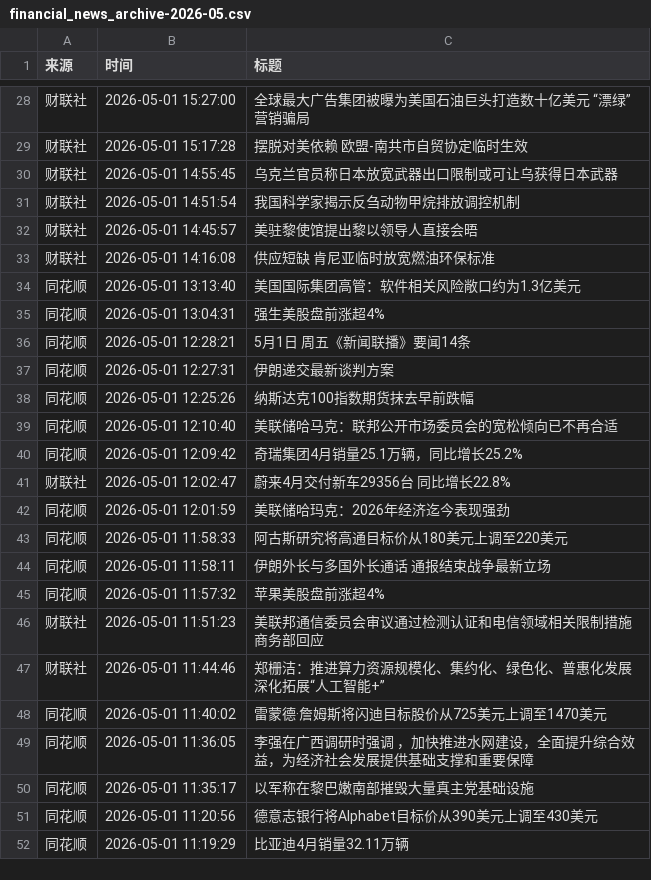
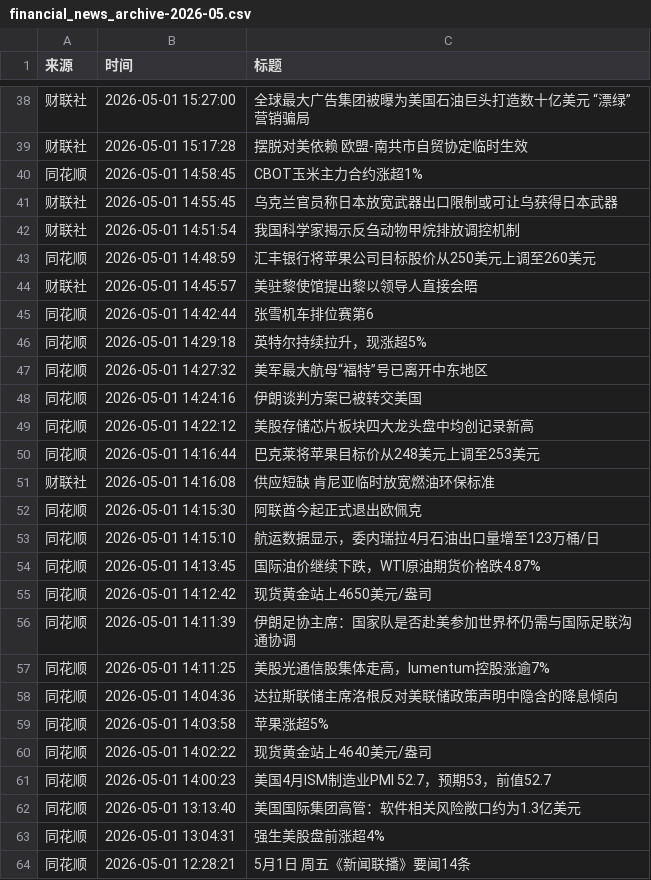
Before and after one commit to xiaoshuochangzai/huiboyanbao, a CSV file: 财经新闻数据/financial_news_archive-2026-05.csv, drawn as a sheet; only a part is shown, gaps mark what is left out; the shorter side is filled out with more unchanged rows; the diff covers the shown part only; the diff names each change by its address in the sheet, - before the commit and + after, or states it on an @@ line.

```diff
--- a/财经新闻数据/financial_news_archive-2026-05.csv
+++ b/财经新闻数据/financial_news_archive-2026-05.csv
+row 40: 同花顺 | 2026-05-01 14:58:45 | CBOT玉米主力合约涨超1%
+row 43: 同花顺 | 2026-05-01 14:48:59 | 汇丰银行将苹果公司目标股价从250美元上调至260美元
+row 45: 同花顺 | 2026-05-01 14:42:44 | 张雪机车排位赛第6
+row 46: 同花顺 | 2026-05-01 14:29:18 | 英特尔持续拉升，现涨超5%
+row 47: 同花顺 | 2026-05-01 14:27:32 | 美军最大航母“福特”号已离开中东地区
+row 48: 同花顺 | 2026-05-01 14:24:16 | 伊朗谈判方案已被转交美国
+row 49: 同花顺 | 2026-05-01 14:22:12 | 美股存储芯片板块四大龙头盘中均创记录新高
+row 50: 同花顺 | 2026-05-01 14:16:44 | 巴克莱将苹果目标价从248美元上调至253美元
+row 52: 同花顺 | 2026-05-01 14:15:30 | 阿联酋今起正式退出欧佩克
+row 53: 同花顺 | 2026-05-01 14:15:10 | 航运数据显示，委内瑞拉4月石油出口量增至123万桶/日
+row 54: 同花顺 | 2026-05-01 14:13:45 | 国际油价继续下跌，WTI原油期货价格跌4.87%
+row 55: 同花顺 | 2026-05-01 14:12:42 | 现货黄金站上4650美元/盎司
+row 56: 同花顺 | 2026-05-01 14:11:39 | 伊朗足协主席：国家队是否赴美参加世界杯仍需与国际足联沟通协调
+row 57: 同花顺 | 2026-05-01 14:11:25 | 美股光通信股集体走高，lumentum控股涨逾7%
+row 58: 同花顺 | 2026-05-01 14:04:36 | 达拉斯联储主席洛根反对美联储政策声明中隐含的降息倾向
+row 59: 同花顺 | 2026-05-01 14:03:58 | 苹果涨超5%
+row 60: 同花顺 | 2026-05-01 14:02:22 | 现货黄金站上4640美元/盎司
+row 61: 同花顺 | 2026-05-01 14:00:23 | 美国4月ISM制造业PMI 52.7，预期53，前值52.7
```
Also changed, not shown: 10 added rows elsewhere in this file, 4 other files.
